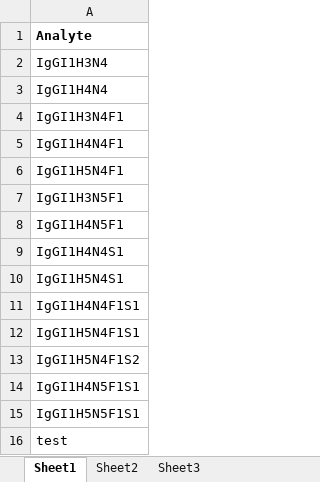
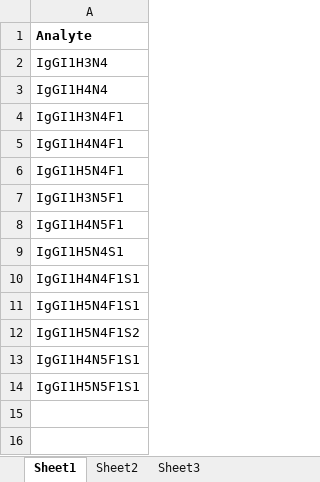
Before and after one commit to Center-for-Proteomics-and-Metabolomics/GlycoDash, an Excel workbook: inst/extdata/Analyte_list.xlsx, sheet Sheet1, drawn as a sheet; values as stored, in another font and other column widths than the file's, no borders; the diff names each change by its address in the sheet, - before the commit and + after, or states it on an @@ line.

Commit message:
Removed confidential data and updated tests.

```diff
--- a/inst/extdata/Analyte_list.xlsx (sheet Sheet1)
+++ b/inst/extdata/Analyte_list.xlsx (sheet Sheet1)
-row 9: IgGI1H4N4S1
-row 16: test
```
Also changed, not shown: 65 other files.
